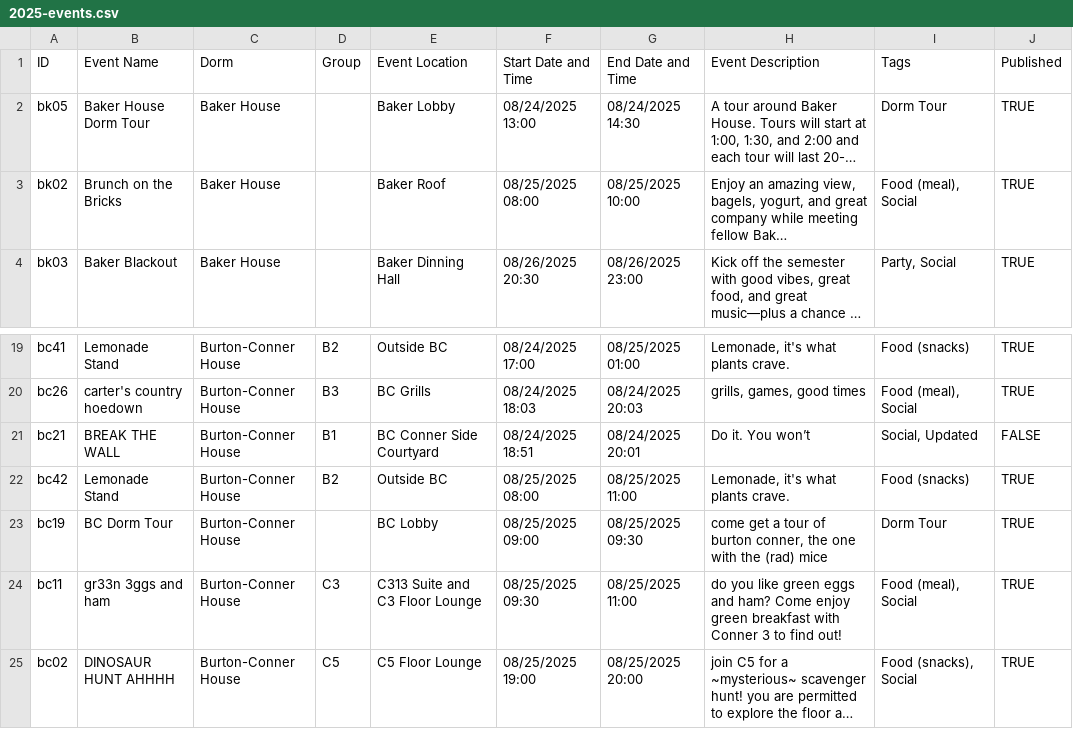
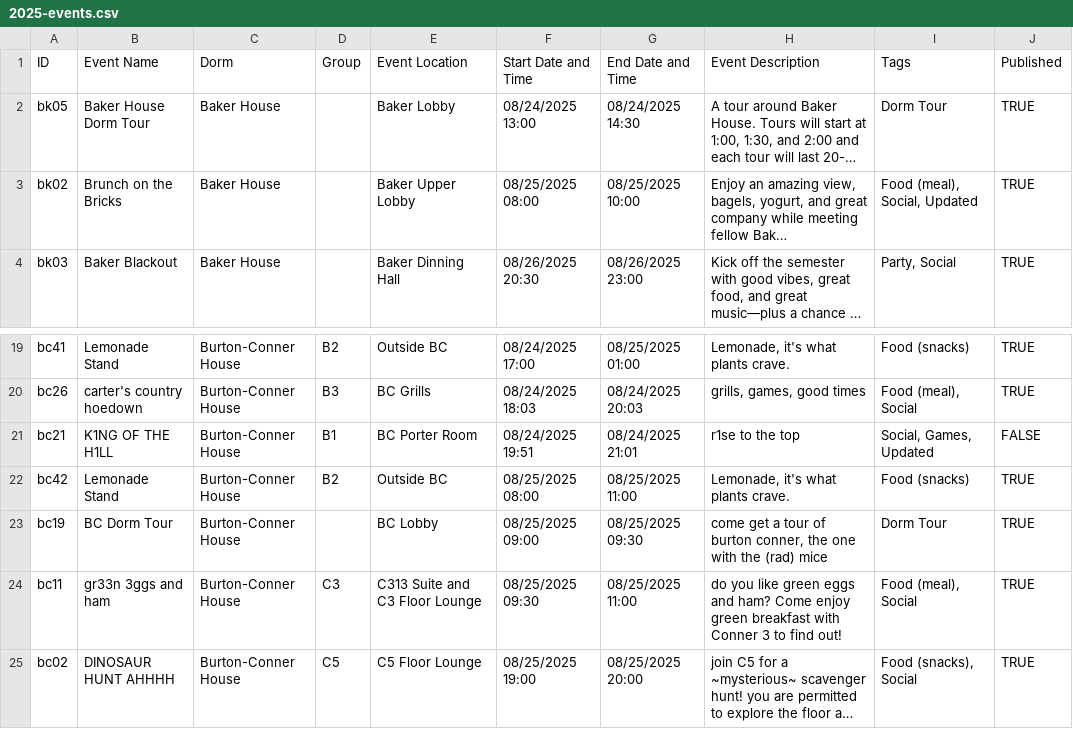
Before and after one commit to mit-dormcon/t-rex, a CSV file: events/2025-events.csv, drawn as a sheet; only a part is shown, gaps mark what is left out; long unchanged cells end in …; the diff names each change by its address in the sheet, - before the commit and + after, or states it on an @@ line.

Commit message:
update events

```diff
--- a/events/2025-events.csv
+++ b/events/2025-events.csv
-E3 (Event Location): Baker Roof
+E3 (Event Location): Baker Upper Lobby
-I3 (Tags): Food (meal), Social
+I3 (Tags): Food (meal), Social, Updated
-B21 (Event Name): BREAK THE WALL
+B21 (Event Name): K1NG OF THE H1LL
-E21 (Event Location): BC Conner Side Courtyard
+E21 (Event Location): BC Porter Room
-F21 (Start Date and Time): 08/24/2025 18:51
+F21 (Start Date and Time): 08/24/2025 19:51
-G21 (End Date and Time): 08/24/2025 20:01
+G21 (End Date and Time): 08/24/2025 21:01
-H21 (Event Description): Do it. You won’t
+H21 (Event Description): r1se to the top
-I21 (Tags): Social, Updated
+I21 (Tags): Social, Games, Updated
```
